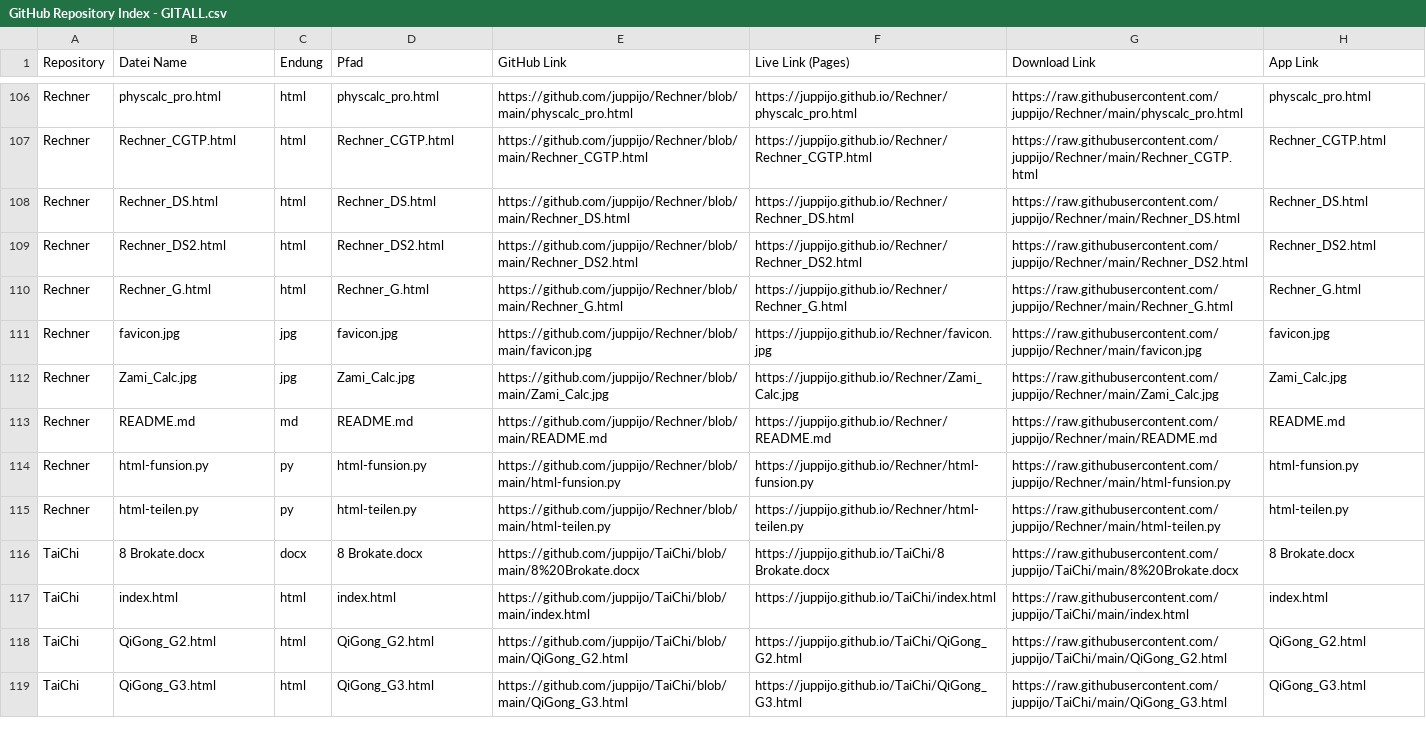
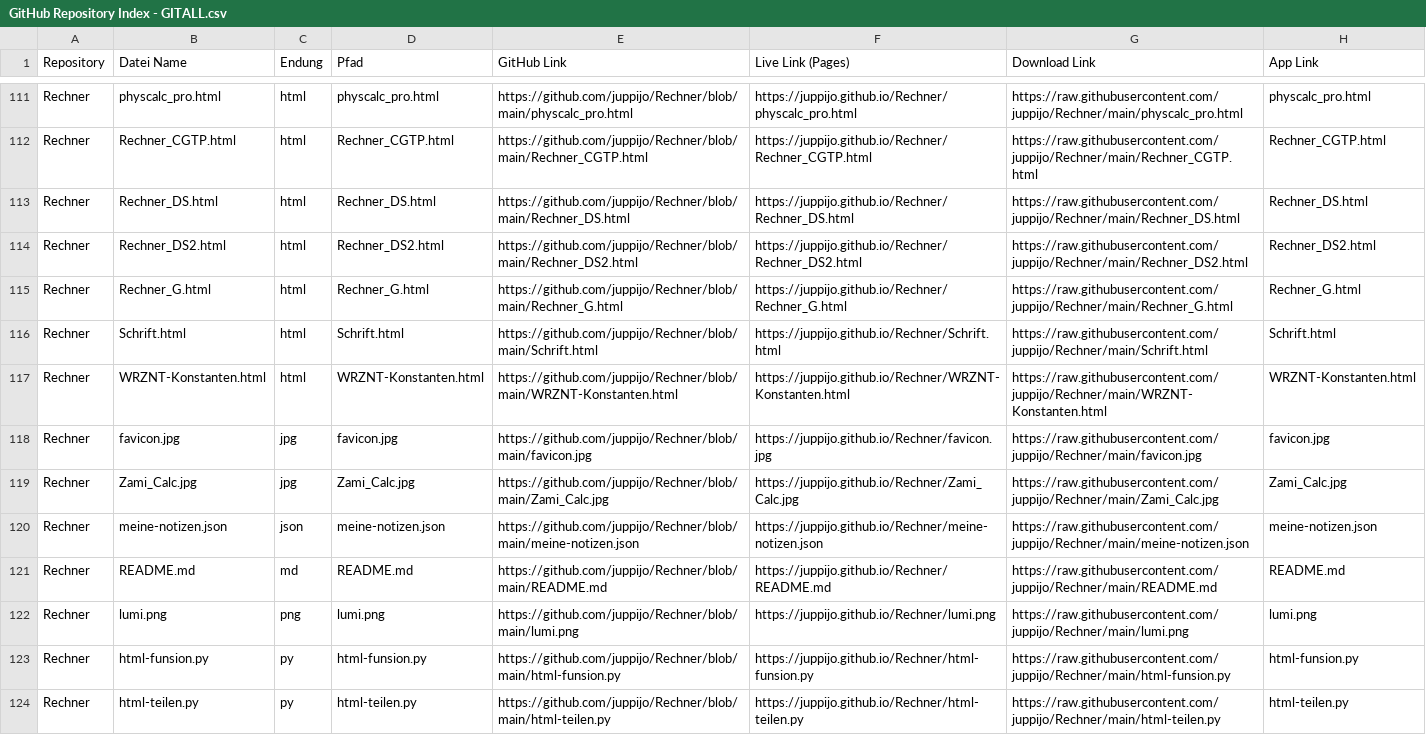
Before and after one commit to juppijo/Zami_Home, a CSV file: GitHub Repository Index - GITALL.csv, drawn as a sheet; only a part is shown, gaps mark what is left out; the shorter side is filled out with more unchanged rows; the diff covers the shown part only.

```diff
--- a/GitHub Repository Index - GITALL.csv
+++ b/GitHub Repository Index - GITALL.csv
@@ -110,5 +115,9 @@ Rechner,Rechner_DS2.html,html,Rechner_DS2.html,https://github.com/juppijo/Rechne
 Rechner,Rechner_G.html,html,Rechner_G.html,https://github.com/juppijo/Rechner/blob/main/Rechner_G.html,https://juppijo.github.io/Rechner/Rechner_G.html,https://raw.githubusercontent.com/juppijo/Rechner/main/Rechner_G.html,Rechner_G.html
+Rechner,Schrift.html,html,Schrift.html,https://github.com/juppijo/Rechner/blob/main/Schrift.html,https://juppijo.github.io/Rechner/Schrift.html,https://raw.githubusercontent.com/juppijo/Rechner/main/Schrift.html,Schrift.html
+Rechner,WRZNT-Konstanten.html,html,WRZNT-Konstanten.html,https://github.com/juppijo/Rechner/blob/main/WRZNT-Konstanten.html,https://juppijo.github.io/Rechner/WRZNT-Konstanten.html,https://raw.githubusercontent.com/juppijo/Rechner/main/WRZNT-Konstanten.html,WRZNT-Konstanten.html
 Rechner,favicon.jpg,jpg,favicon.jpg,https://github.com/juppijo/Rechner/blob/main/favicon.jpg,https://juppijo.github.io/Rechner/favicon.jpg,https://raw.githubusercontent.com/juppijo/Rechner/main/favicon.jpg,favicon.jpg
 Rechner,Zami_Calc.jpg,jpg,Zami_Calc.jpg,https://github.com/juppijo/Rechner/blob/main/Zami_Calc.jpg,https://juppijo.github.io/Rechner/Zami_Calc.jpg,https://raw.githubusercontent.com/juppijo/Rechner/main/Zami_Calc.jpg,Zami_Calc.jpg
+Rechner,meine-notizen.json,json,meine-notizen.json,https://github.com/juppijo/Rechner/blob/main/meine-notizen.json,https://juppijo.github.io/Rechner/meine-notizen.json,https://raw.githubusercontent.com/juppijo/Rechner/main/meine-notizen.json,meine-notizen.json
 Rechner,README.md,md,README.md,https://github.com/juppijo/Rechner/blob/main/README.md,https://juppijo.github.io/Rechner/README.md,https://raw.githubusercontent.com/juppijo/Rechner/main/README.md,README.md
+Rechner,lumi.png,png,lumi.png,https://github.com/juppijo/Rechner/blob/main/lumi.png,https://juppijo.github.io/Rechner/lumi.png,https://raw.githubusercontent.com/juppijo/Rechner/main/lumi.png,lumi.png
 Rechner,html-funsion.py,py,html-funsion.py,https://github.com/juppijo/Rechner/blob/main/html-funsion.py,https://juppijo.github.io/Rechner/html-funsion.py,https://raw.githubusercontent.com/juppijo/Rechner/main/html-funsion.py,html-funsion.py
```
Also changed, not shown: 15 added rows and 5 edited cells elsewhere in this file, 1 other file.
